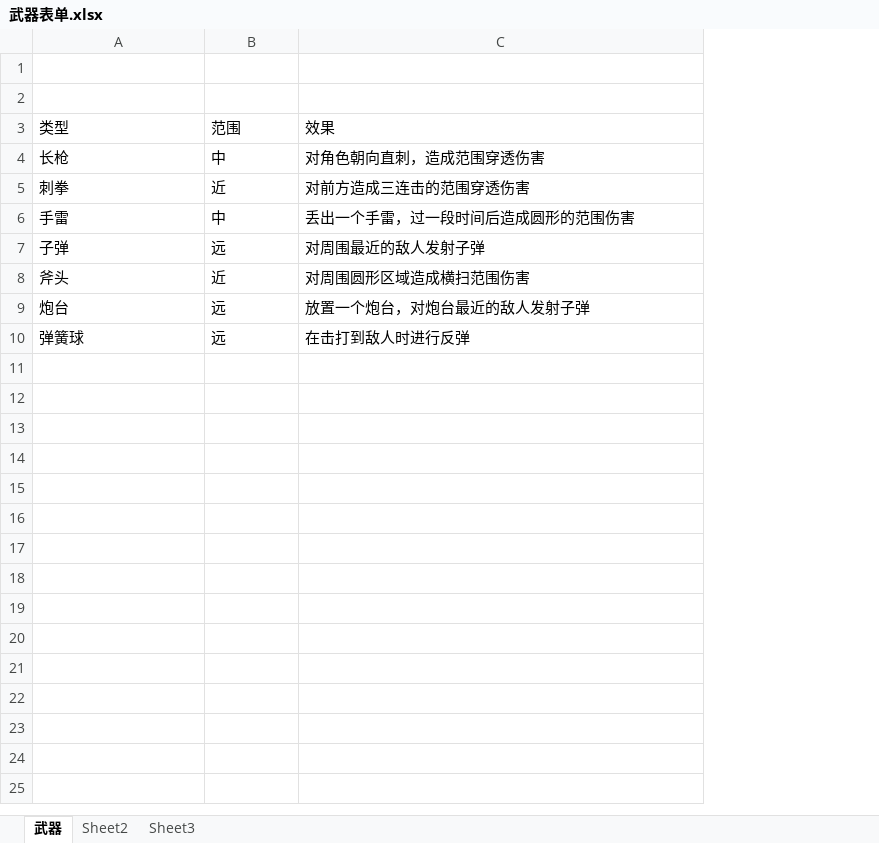
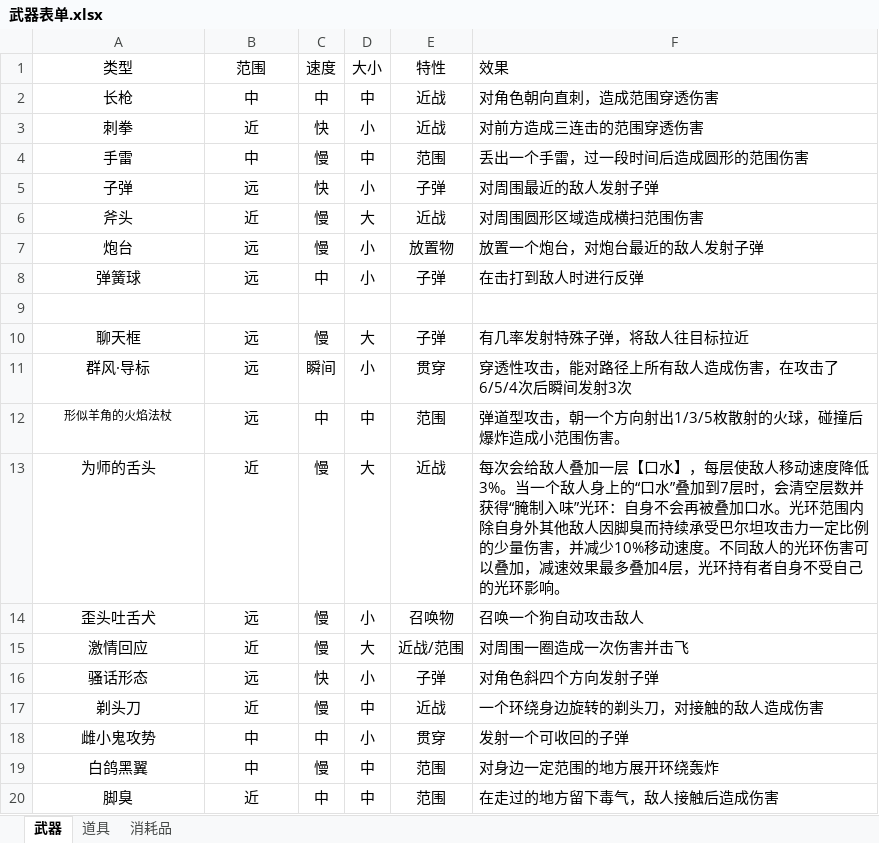
Before and after one commit to Unien0/GroupSurvivors, an Excel workbook: 武器表单.xlsx, sheet 武器, drawn as a sheet; values as stored, in another font and other column widths than the file's, no borders; removed rows and columns are numbered as before the commit, all else as after; the diff names each change by its address in the sheet, - before the commit and + after, or states it on an @@ line.

Commit message:
武器表单

```diff
--- a/武器表单.xlsx (sheet 武器)
+++ b/武器表单.xlsx (sheet 武器)
-sheet tab: Sheet2
+sheet tab: 道具
-sheet tab: Sheet3
+sheet tab: 消耗品
+column C (速度), rows 2-8: 中 | 快 | 慢 | 快 | 慢 | 慢 | 中
+column D (大小), rows 2-8: 中 | 小 | 中 | 小 | 大 | 小 | 小
+column E (特性), rows 2-8: 近战 | 近战 | 范围 | 子弹 | 近战 | 放置物 | 子弹
-row 1: (empty)
-row 2: (empty)
-A1:B8 alignment: left
+A1:B8 alignment: center
+row 9: (empty)
+row 10: 聊天框 | 远 | 慢 | 大 | 子弹 | 有几率发射特殊子弹，将敌人往目标拉近
+row 11: 群风·导标 | 远 | 瞬间 | 小 | 贯穿 | 穿透性攻击，能对路径上所有敌人造成伤害，在攻击了6/5/4次后瞬间发射3次
+row 12: 形似羊角的火焰法杖 | 远 | 中 | 中 | 范围 | 弹道型攻击，朝一个方向射出1/3/5枚散射的火球，碰撞后爆炸造成小范围伤害。
+row 13: 为师的舌头 | 近 | 慢 | 大 | 近战 | 每次会给敌人叠加一层【口水】，每层使敌人移动速度降低3%。当一个敌人身上的“口水”叠加到7层时，会清空层数并获得“腌制入味”光环：自身不会再被叠加口水。光环范围内除自身外其他敌人因脚臭而持续承受巴尔坦攻击力一定比例的少量伤害，并减少10%移动速度。不同敌人的光环伤害可以叠加，减速效果最多叠加4层，光环持有者自身不受自己的光环影响。
+row 14: 歪头吐舌犬 | 远 | 慢 | 小 | 召唤物 | 召唤一个狗自动攻击敌人
+row 15: 激情回应 | 近 | 慢 | 大 | 近战/范围 | 对周围一圈造成一次伤害并击飞
+row 16: 骚话形态 | 远 | 快 | 小 | 子弹 | 对角色斜四个方向发射子弹
+row 17: 剃头刀 | 近 | 慢 | 中 | 近战 | 一个环绕身边旋转的剃头刀，对接触的敌人造成伤害
+row 18: 雌小鬼攻势 | 中 | 中 | 小 | 贯穿 | 发射一个可收回的子弹
+row 19: 白鸽黑翼 | 中 | 慢 | 中 | 范围 | 对身边一定范围的地方展开环绕轰炸
+row 20: 脚臭 | 近 | 中 | 中 | 范围 | 在走过的地方留下毒气，敌人接触后造成伤害
```
Also changed, not shown: sheet 道具, hidden cells.
